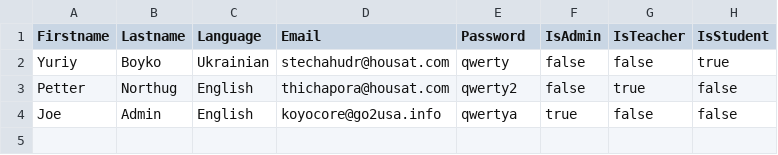
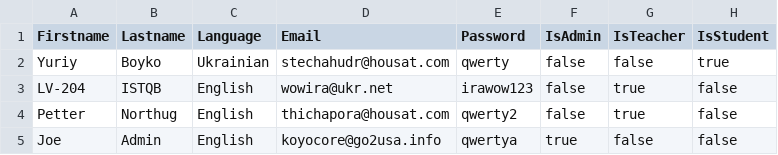
Before and after one commit to softservedata/lv210, a CSV file: Projects/Demo_3/Wow/FileStorage/Users.csv, drawn as a sheet.

```diff
--- a/Projects/Demo_3/Wow/FileStorage/Users.csv
+++ b/Projects/Demo_3/Wow/FileStorage/Users.csv
@@ -2,2 +2,3 @@ Firstname;Lastname;Language;Email;Password;IsAdmin;IsTeacher;IsStudent
 Yuriy;Boyko;Ukrainian;stechahudr@housat.com;qwerty;false;false;true
+LV-204;ISTQB;English;wowira@ukr.net;irawow123;false;true;false
 Petter;Northug;English;thichapora@housat.com;qwerty2;false;true;false
```
Also changed, not shown: 7 other files.
